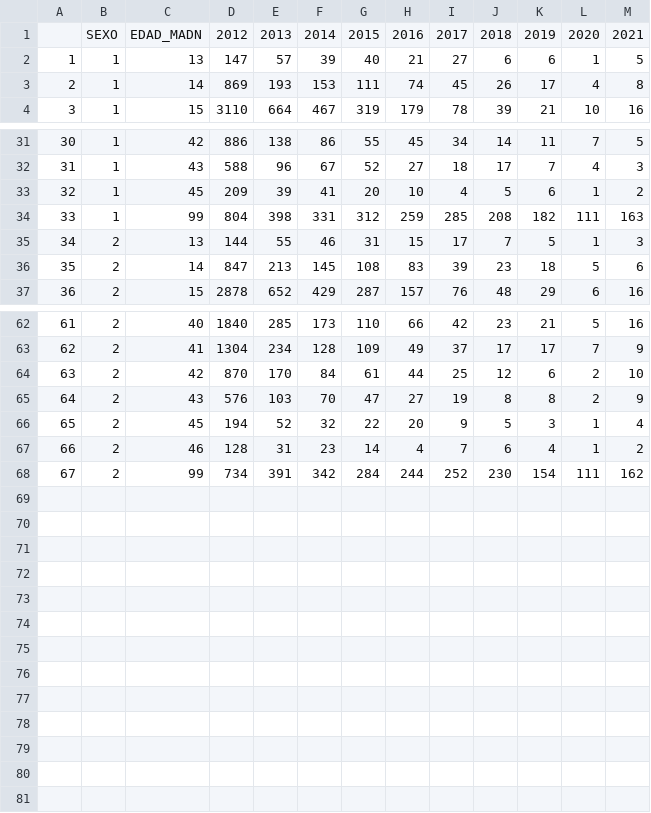
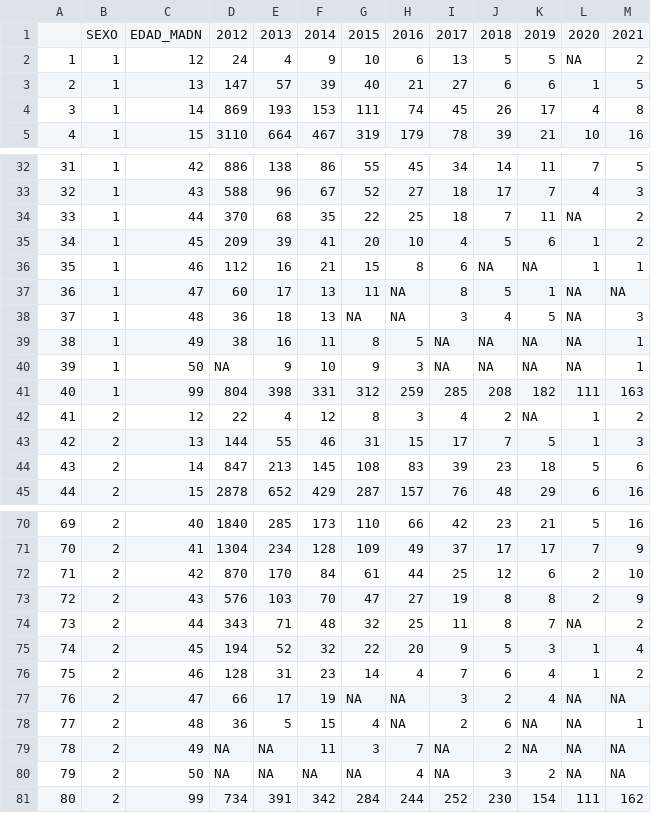
Before and after one commit to josealvarezm/Fertility, a CSV file: bin/Registros tardíos/Registros_tardíos_Nac_2011.csv, drawn as a sheet; only a part is shown, gaps mark what is left out; addresses are those after the commit; the diff names each change by its address in the sheet, - before the commit and + after, or states it on an @@ line.

```diff
--- a/bin/Registros tardíos/Registros_tardíos_Nac_2011.csv
+++ b/bin/Registros tardíos/Registros_tardíos_Nac_2011.csv
+row 2: 1 | 1 | 12 | 24 | 4 | 9 | 10 | 6 | 13 | 5 | 5 | NA | 2
@@ column A renumbered from row 3 down @@
+row 34: 33 | 1 | 44 | 370 | 68 | 35 | 22 | 25 | 18 | 7 | 11 | NA | 2
+row 36: 35 | 1 | 46 | 112 | 16 | 21 | 15 | 8 | 6 | NA | NA | 1 | 1
+row 37: 36 | 1 | 47 | 60 | 17 | 13 | 11 | NA | 8 | 5 | 1 | NA | NA
+row 38: 37 | 1 | 48 | 36 | 18 | 13 | NA | NA | 3 | 4 | 5 | NA | 3
+row 39: 38 | 1 | 49 | 38 | 16 | 11 | 8 | 5 | NA | NA | NA | NA | 1
+row 40: 39 | 1 | 50 | NA | 9 | 10 | 9 | 3 | NA | NA | NA | NA | 1
+row 42: 41 | 2 | 12 | 22 | 4 | 12 | 8 | 3 | 4 | 2 | NA | 1 | 2
+row 74: 73 | 2 | 44 | 343 | 71 | 48 | 32 | 25 | 11 | 8 | 7 | NA | 2
+row 77: 76 | 2 | 47 | 66 | 17 | 19 | NA | NA | 3 | 2 | 4 | NA | NA
+row 78: 77 | 2 | 48 | 36 | 5 | 15 | 4 | NA | 2 | 6 | NA | NA | 1
+row 79: 78 | 2 | 49 | NA | NA | 11 | 3 | 7 | NA | 2 | NA | NA | NA
+row 80: 79 | 2 | 50 | NA | NA | NA | NA | 4 | NA | 3 | 2 | NA | NA
```
Also changed, not shown: bin/Registros tardíos/Registros_tardíos_Nac_1985.csv, bin/Registros tardíos/Registros_tardíos_Nac_2008.csv, 28 other files.
